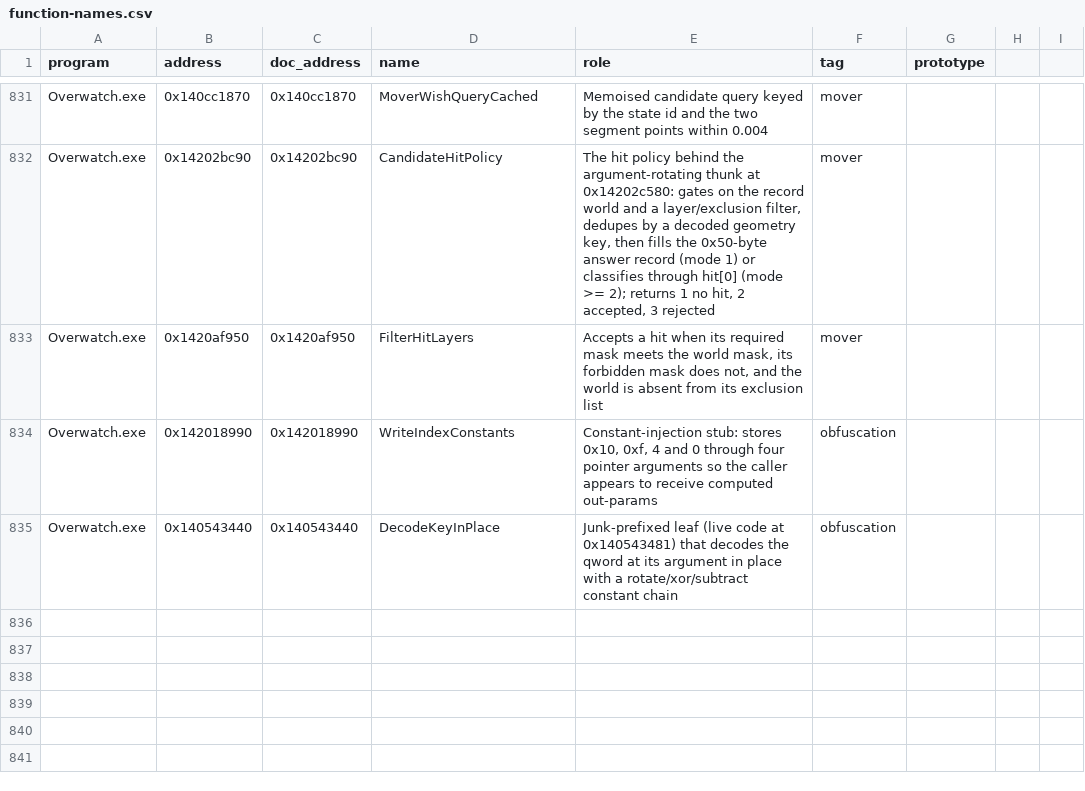
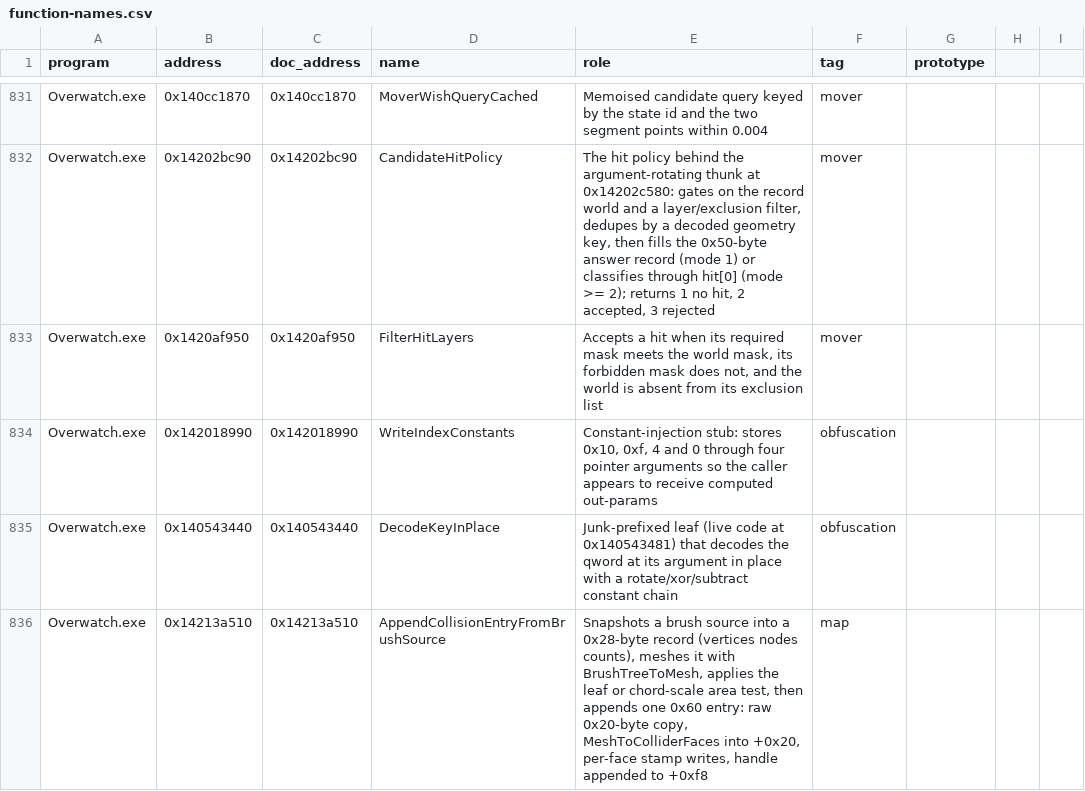
Before and after one commit to happygam69/overwatch-client-rs, a CSV file: docs/function-names.csv, drawn as a sheet; only a part is shown, gaps mark what is left out.

Commit message:
maps: the brush ingest read end to end; cells do not feed the 0x60 entries
AppendCollisionEntryFromBrushSource (0x14213a510) is read in full: brush
snapshot into a 0x28-byte record, BrushTreeToMesh, the leaf-or-chord-scale
area test, then one 0x60 entry per mesh piece with MeshToColliderFaces filling
entry+0x20, per-face stamp writes at +0x18/+0x1a, and the handle appended to
geometry+0xf8. The geometry object's layout is recovered from its constructor
and two destructors: sources at +0xb0 (stride 0xb0, count +0xc0) and five
{data, u32 capacity, u32 count} vector headers.

Negative result, by whole-image scan: the entry count +0x114 is written in
exactly three places -- the brush ingest, a clear, and the build's reset -- so
no cell code appends a 0x60 entry. The chunk path cannot be +0x108; the next
anchor is +0x118/+0x124.

Ghidra defect: three callees were falsely marked noreturn (0x141bb00e0 the
allocator, 0x142ced8f0 a throw helper, 0x142efe2b0 the vector-grow memcpy),
which stored this function as 167 bytes instead of 2011 and made live
addresses read as 'no function'. A dry-run clear_flow_and_repair lists them;
the recipe is now in docs/ghidra-project.md.

New tool dev/find_field_writes.py answers 'who writes this struct offset'
locally (loads and stores, 32- and 64-bit) in seconds.

```diff
--- a/docs/function-names.csv
+++ b/docs/function-names.csv
@@ -835 +835,2 @@ Overwatch.exe,0x142018990,0x142018990,WriteIndexConstants,"Constant-injection st
 Overwatch.exe,0x140543440,0x140543440,DecodeKeyInPlace,"Junk-prefixed leaf (live code at 0x140543481) that decodes the qword at its argument in place with a rotate/xor/subtract constant chain",obfuscation,
+Overwatch.exe,0x14213a510,0x14213a510,AppendCollisionEntryFromBrushSource,"Snapshots a brush source into a 0x28-byte record (vertices nodes counts), meshes it with BrushTreeToMesh, applies the leaf or chord-scale area test, then appends one 0x60 entry: raw 0x20-byte copy, MeshToColliderFaces into +0x20, per-face stamp writes, handle appended to +0xf8",map,
```
Also changed, not shown: 7 other files.
